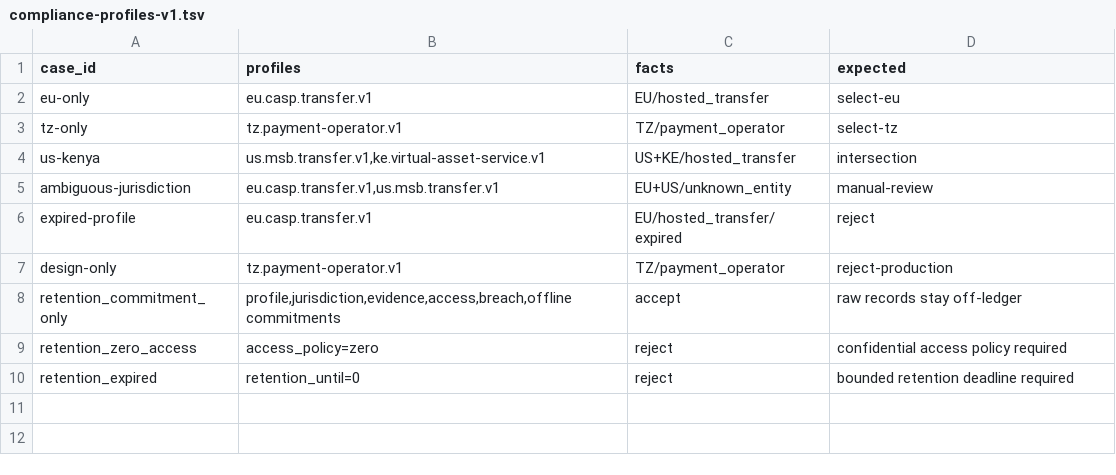
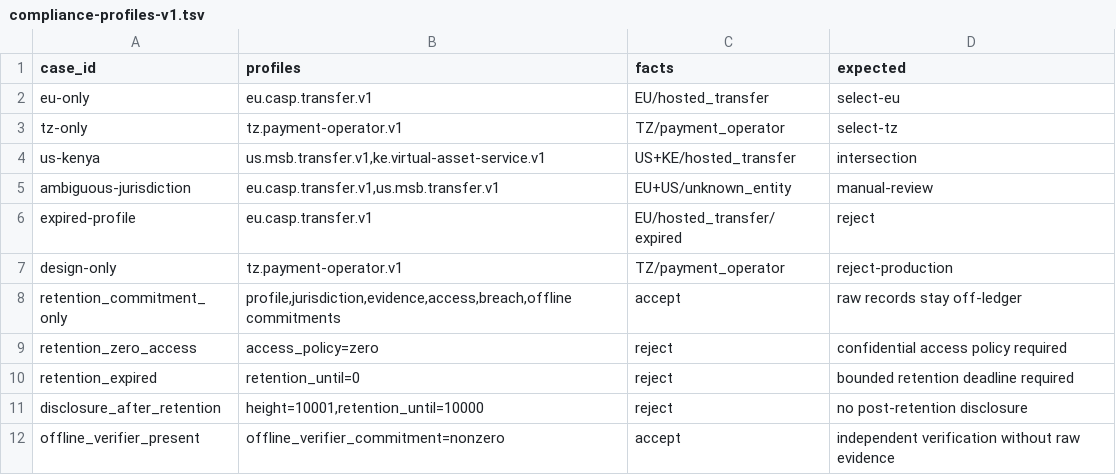
Before and after one commit to advatar/ActiveChain, a TSV file: testing/vectors/compliance-profiles-v1.tsv, drawn as a sheet.

Commit message:
Enforce retention disclosure bounds

```diff
--- a/testing/vectors/compliance-profiles-v1.tsv
+++ b/testing/vectors/compliance-profiles-v1.tsv
@@ -10 +10,3 @@ retention_zero_access	access_policy=zero	reject	confidential access policy requi
 retention_expired	retention_until=0	reject	bounded retention deadline required
+disclosure_after_retention	height=10001,retention_until=10000	reject	no post-retention disclosure
+offline_verifier_present	offline_verifier_commitment=nonzero	accept	independent verification without raw evidence
```
Also changed, not shown: 1 other file.
